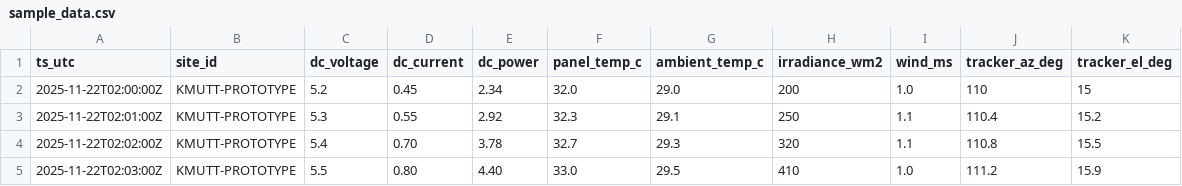
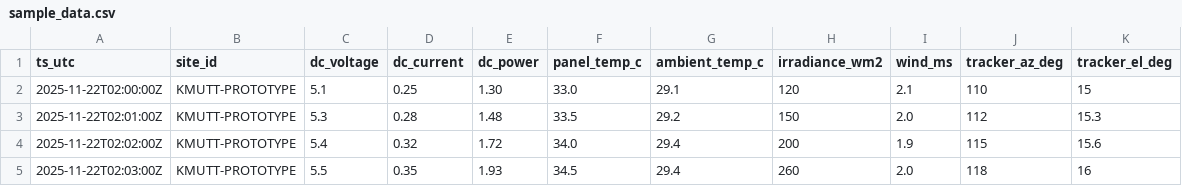
Before and after one commit to sasiwimolprommin/solar-dashboard, a CSV file: sample_data.csv, drawn as a sheet; only a part is shown; the diff covers the shown part only.

Commit message:
Update sample_data.csv

```diff
--- a/sample_data.csv
+++ b/sample_data.csv
@@ -1,5 +1,5 @@
 ts_utc,site_id,dc_voltage,dc_current,dc_power,panel_temp_c,ambient_temp_c,irradiance_wm2,wind_ms,tracker_az_deg,tracker_el_deg
-2025-11-22T02:00:00Z,KMUTT-PROTOTYPE,5.2,0.45,2.34,32.0,29.0,200,1.0,110,15
-2025-11-22T02:01:00Z,KMUTT-PROTOTYPE,5.3,0.55,2.92,32.3,29.1,250,1.1,110.4,15.2
-2025-11-22T02:02:00Z,KMUTT-PROTOTYPE,5.4,0.70,3.78,32.7,29.3,320,1.1,110.8,15.5
-2025-11-22T02:03:00Z,KMUTT-PROTOTYPE,5.5,0.80,4.40,33.0,29.5,410,1.0,111.2,15.9
+2025-11-22T02:00:00Z,KMUTT-PROTOTYPE,5.1,0.25,1.30,33.0,29.1,120,2.1,110,15
+2025-11-22T02:01:00Z,KMUTT-PROTOTYPE,5.3,0.28,1.48,33.5,29.2,150,2.0,112,15.3
+2025-11-22T02:02:00Z,KMUTT-PROTOTYPE,5.4,0.32,1.72,34.0,29.4,200,1.9,115,15.6
+2025-11-22T02:03:00Z,KMUTT-PROTOTYPE,5.5,0.35,1.93,34.5,29.4,260,2.0,118,16
```
Also changed, not shown: 5 removed rows and 8 edited cells elsewhere in this file.
